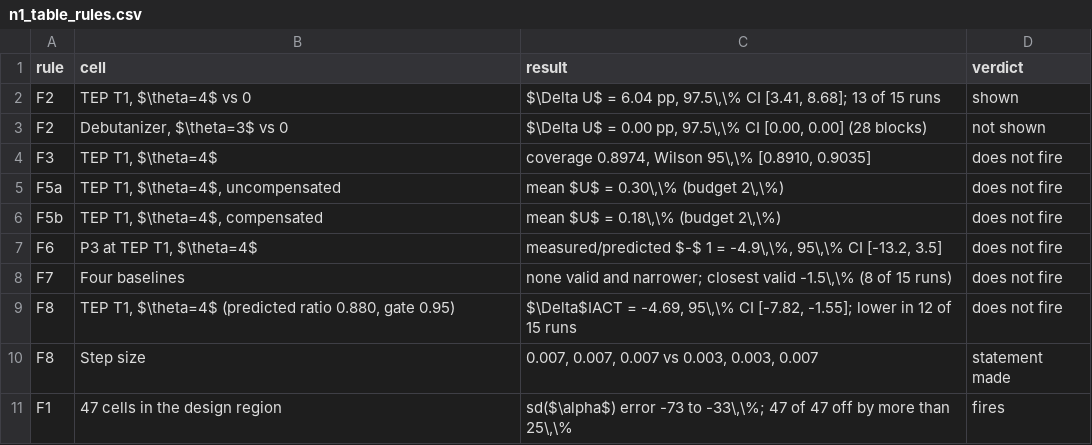
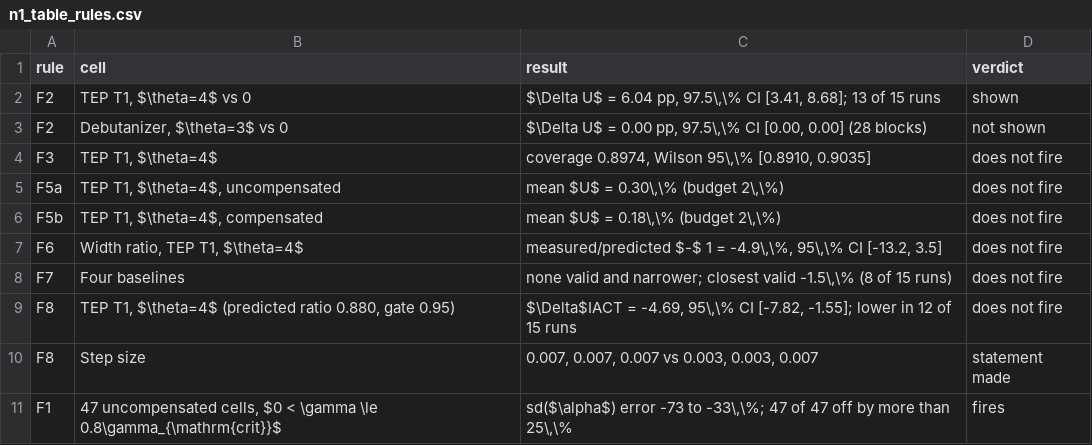
Before and after one commit to beebzy-droid/IPIS, a CSV file: docs/paper/figures/n1/n1_table_rules.csv, drawn as a sheet.

Commit message:
N1 submission: supplementary tables, Zenodo deposit script, figure and table labels, re-screens and venue records

```diff
--- a/docs/paper/figures/n1/n1_table_rules.csv
+++ b/docs/paper/figures/n1/n1_table_rules.csv
@@ -6,3 +6,3 @@ F5a,"TEP T1, $\theta=4$, uncompensated","mean $U$ = 0.30\,\% (budget 2\,\%)",doe
 F5b,"TEP T1, $\theta=4$, compensated","mean $U$ = 0.18\,\% (budget 2\,\%)",does not fire
-F6,"P3 at TEP T1, $\theta=4$","measured/predicted $-$ 1 = -4.9\,\%, 95\,\% CI [-13.2, 3.5]",does not fire
+F6,"Width ratio, TEP T1, $\theta=4$","measured/predicted $-$ 1 = -4.9\,\%, 95\,\% CI [-13.2, 3.5]",does not fire
 F7,Four baselines,"none valid and narrower; closest valid -1.5\,\% (8 of 15 runs)",does not fire
@@ -10,2 +10,2 @@ F8,"TEP T1, $\theta=4$ (predicted ratio 0.880, gate 0.95)","$\Delta$IACT = -4.69
 F8,Step size,"0.007, 0.007, 0.007 vs 0.003, 0.003, 0.007",statement made
-F1,47 cells in the design region,"sd($\alpha$) error -73 to -33\,\%; 47 of 47 off by more than 25\,\%",fires
+F1,"47 uncompensated cells, $0 < \gamma \le 0.8\gamma_{\mathrm{crit}}$","sd($\alpha$) error -73 to -33\,\%; 47 of 47 off by more than 25\,\%",fires
```
Also changed, not shown: docs/paper/figures/n1/n1_table_baselines.csv, 32 other files.
